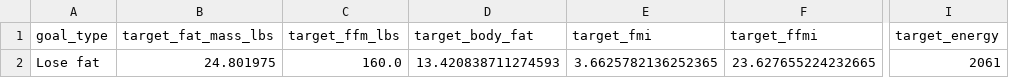
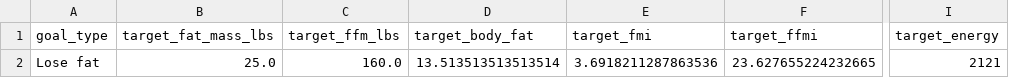
Before and after one commit to drhaun/bcompnutritiontool, a CSV file: data/goal_info.csv, drawn as a sheet; only a part is shown, gaps mark what is left out; the diff names each change by its address in the sheet, - before the commit and + after, or states it on an @@ line.

```diff
--- a/data/goal_info.csv
+++ b/data/goal_info.csv
-B2 (target_fat_mass_lbs): 24.801975
+B2 (target_fat_mass_lbs): 25.0
-D2 (target_body_fat): 13.420838711274593
+D2 (target_body_fat): 13.513513513513514
-E2 (target_fmi): 3.6625782136252365
+E2 (target_fmi): 3.6918211287863536
-I2 (target_energy): 2061
+I2 (target_energy): 2121
```
Also changed, not shown: data/user_info.csv, 2 other files.
